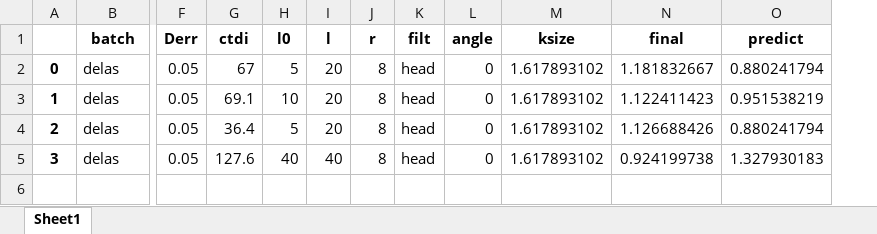
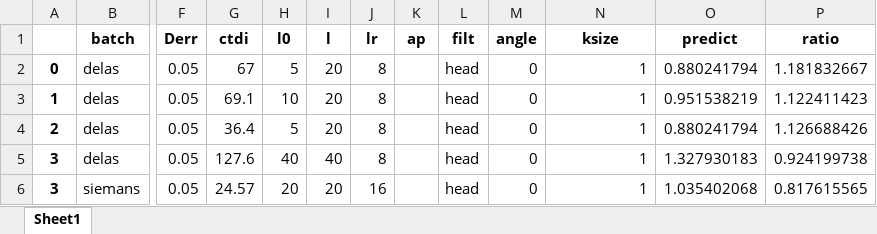
Before and after one commit to ckswilliams/ctskindose, an Excel workbook: delas.xlsx, sheet Sheet1, drawn as a sheet; only a part is shown, gaps mark what is left out; values as stored, in another font and other column widths than the file's, no borders; removed rows and columns are numbered as before the commit, all else as after; rows hold the shown columns only; the diff names each change by its address in the sheet, - before the commit and + after, or states it on an @@ line.

```diff
--- a/delas.xlsx (sheet Sheet1)
+++ b/delas.xlsx (sheet Sheet1)
+column K (ap), empty
-column N (final), rows 2-5: 1.181832667 | 1.122411423 | 1.126688426 | 0.924199738
+column P (ratio), rows 2-5: 1.181832667 | 1.122411423 | 1.126688426 | 0.924199738
-J1: r
+J1: lr
-N2:N5 (ksize): 1.617893102
+N2:N5 (ksize): 1
+row 6: 3 | siemans | 0.05 | 24.57 | 20 | 20 | 16 |  | head | 0 | 1 | 1.035402068 | 0.817615565
```
Also changed, not shown: dat/ge_optima_660_raw.xlsx, predict.xlsx.
